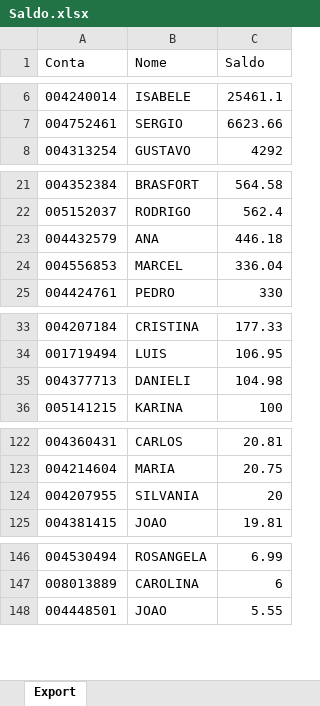
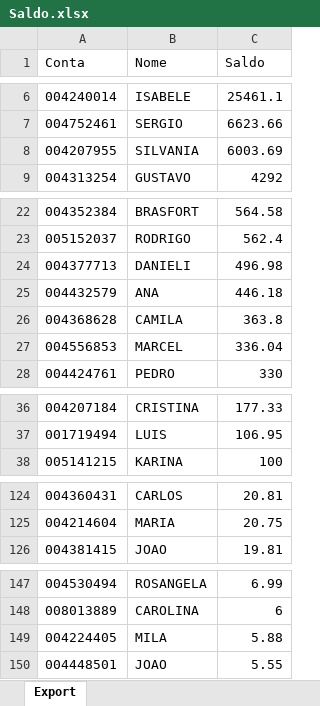
Before and after one commit to bluemetrixgit/Mesa_de_operacao, an Excel workbook: Saldo.xlsx, sheet Export, drawn as a sheet; only a part is shown, gaps mark what is left out; values as stored, in another font and other column widths than the file's, no borders; removed rows and columns are numbered as before the commit, all else as after; the diff covers the shown part only; the diff names each change by its address in the sheet, - before the commit and + after, or states it on an @@ line.

Commit message:
Add files via upload

```diff
--- a/Saldo.xlsx (sheet Export)
+++ b/Saldo.xlsx (sheet Export)
+row 8: 004207955 | SILVANIA | 6003.69
+row 24: 004377713 | DANIELI | 496.98
+row 26: 004368628 | CAMILA | 363.8
-row 35: 004377713 | DANIELI | 104.98
-row 124: 004207955 | SILVANIA | 20
+row 149: 004224405 | MILA | 5.88
```
Also changed, not shown: 1 removed row elsewhere in this sheet.
